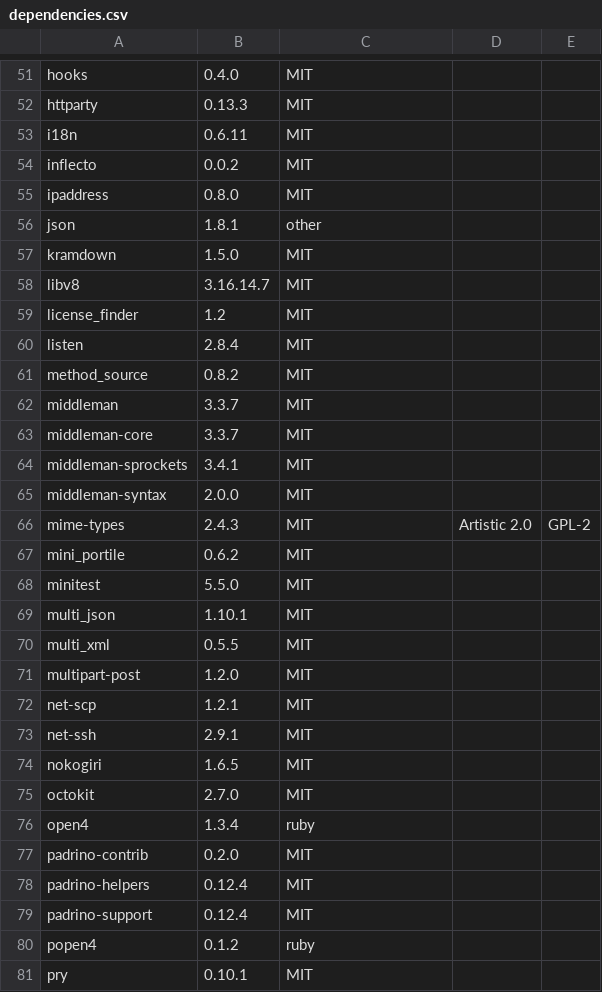
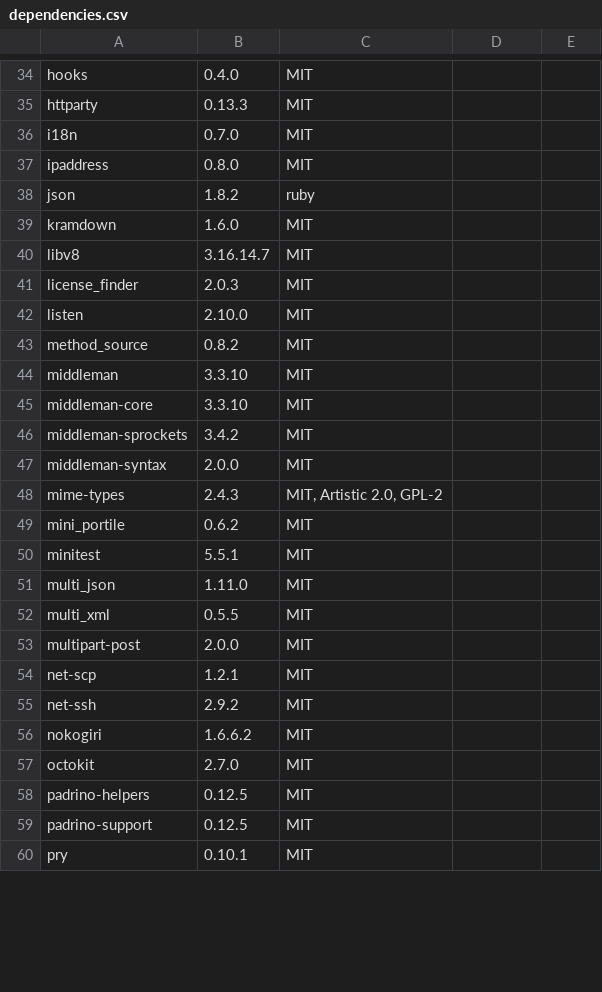
Before and after one commit to pivotal-cf/bookbinder, a CSV file: doc/dependencies.csv, drawn as a sheet; only a part is shown, gaps mark what is left out; the diff covers the shown part only.

```diff
--- a/doc/dependencies.csv
+++ b/doc/dependencies.csv
@@ -52,30 +35,26 @@ hooks, 0.4.0, MIT
 httparty, 0.13.3, MIT
-i18n, 0.6.11, MIT
-inflecto, 0.0.2, MIT
+i18n, 0.7.0, MIT
 ipaddress, 0.8.0, MIT
-json, 1.8.1, other
-kramdown, 1.5.0, MIT
+json, 1.8.2, ruby
+kramdown, 1.6.0, MIT
 libv8, 3.16.14.7, MIT
-license_finder, 1.2, MIT
-listen, 2.8.4, MIT
+license_finder, 2.0.3, MIT
+listen, 2.10.0, MIT
 method_source, 0.8.2, MIT
-middleman, 3.3.7, MIT
-middleman-core, 3.3.7, MIT
-middleman-sprockets, 3.4.1, MIT
+middleman, 3.3.10, MIT
+middleman-core, 3.3.10, MIT
+middleman-sprockets, 3.4.2, MIT
 middleman-syntax, 2.0.0, MIT
-mime-types, 2.4.3, MIT, Artistic 2.0, GPL-2
+mime-types, 2.4.3, "MIT, Artistic 2.0, GPL-2"
 mini_portile, 0.6.2, MIT
-minitest, 5.5.0, MIT
-multi_json, 1.10.1, MIT
+minitest, 5.5.1, MIT
+multi_json, 1.11.0, MIT
 multi_xml, 0.5.5, MIT
-multipart-post, 1.2.0, MIT
+multipart-post, 2.0.0, MIT
 net-scp, 1.2.1, MIT
-net-ssh, 2.9.1, MIT
-nokogiri, 1.6.5, MIT
+net-ssh, 2.9.2, MIT
+nokogiri, 1.6.6.2, MIT
 octokit, 2.7.0, MIT
-open4, 1.3.4, ruby
-padrino-contrib, 0.2.0, MIT
-padrino-helpers, 0.12.4, MIT
-padrino-support, 0.12.4, MIT
-popen4, 0.1.2, ruby
+padrino-helpers, 0.12.5, MIT
+padrino-support, 0.12.5, MIT
 pry, 0.10.1, MIT
```
Also changed, not shown: 23 removed rows and 40 edited cells elsewhere in this file, 23 other files.
